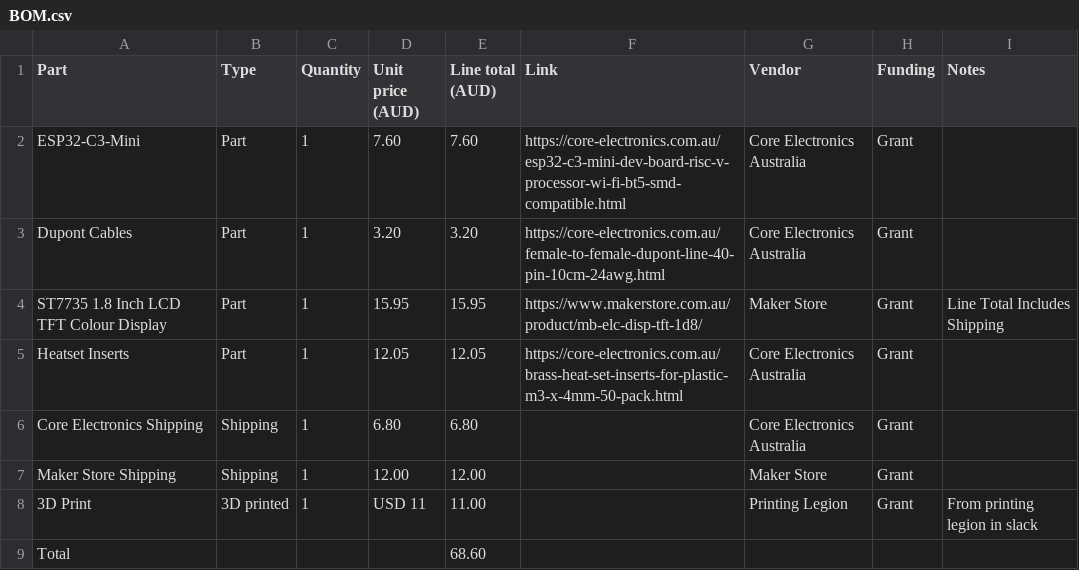
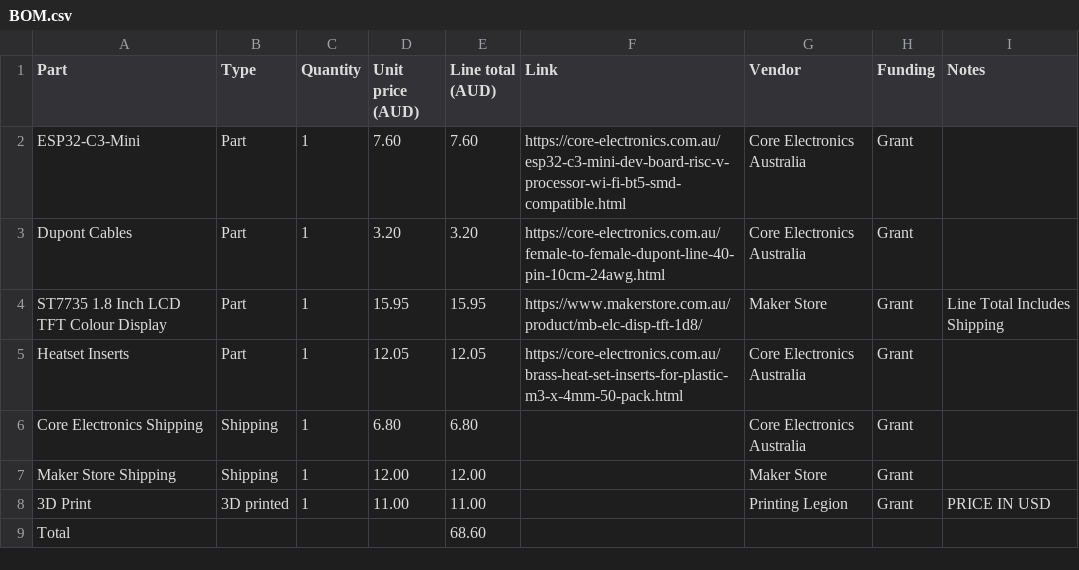
Before and after one commit to jphwba/SpotiDeck, a CSV file: BOM.csv, drawn as a sheet.

Commit message:
update BOM

```diff
--- a/BOM.csv
+++ b/BOM.csv
@@ -7,3 +7,3 @@ Core Electronics Shipping,Shipping,1,6.80,6.80,,Core Electronics Australia,Grant
 Maker Store Shipping,Shipping,1,12.00,12.00,,Maker Store,Grant,
-3D Print,3D printed,1,USD 11,11.00,,Printing Legion,Grant,From printing legion in slack
+3D Print,3D printed,1,11.00,11.00,,Printing Legion,Grant,PRICE IN USD
 Total,,,,68.60,,,,
```
